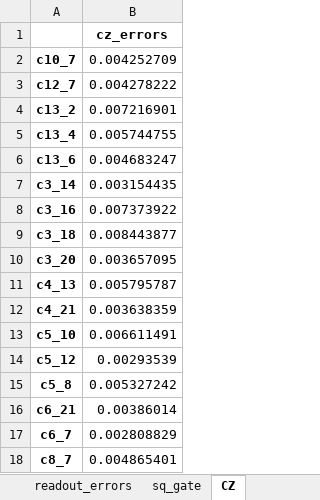
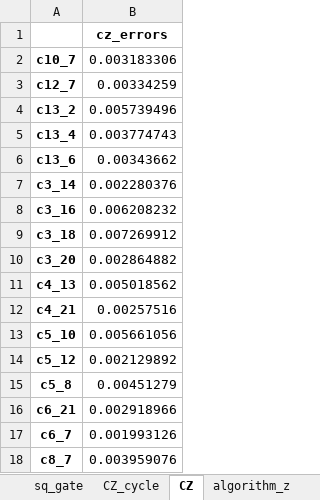
Before and after one commit to luzd19/Experiment_Quantum_Continual_Learning, an Excel workbook: Experimental_Results/data/gate_and_measurement_error_18q.xlsx, sheet CZ, drawn as a sheet; values as stored, in another font and other column widths than the file's, no borders; the diff names each change by its address in the sheet, - before the commit and + after, or states it on an @@ line.

```diff
--- a/Experimental_Results/data/gate_and_measurement_error_18q.xlsx (sheet CZ)
+++ b/Experimental_Results/data/gate_and_measurement_error_18q.xlsx (sheet CZ)
+sheet tab: CZ_cycle
-B2: 0.004252709
+B2: 0.003183306
-B3: 0.004278222
+B3: 0.00334259
-B4: 0.007216901
+B4: 0.005739496
-B5: 0.005744755
+B5: 0.003774743
-B6: 0.004683247
+B6: 0.00343662
-B7: 0.003154435
+B7: 0.002280376
-B8: 0.007373922
+B8: 0.006208232
-B9: 0.008443877
+B9: 0.007269912
-B10: 0.003657095
+B10: 0.002864882
-B11: 0.005795787
+B11: 0.005018562
-B12: 0.003638359
+B12: 0.00257516
-B13: 0.006611491
+B13: 0.005661056
-B14: 0.00293539
+B14: 0.002129892
-B15: 0.005327242
+B15: 0.00451279
-B16: 0.00386014
+B16: 0.002918966
-B17: 0.002808829
+B17: 0.001993126
-B18: 0.004865401
+B18: 0.003959076
```
